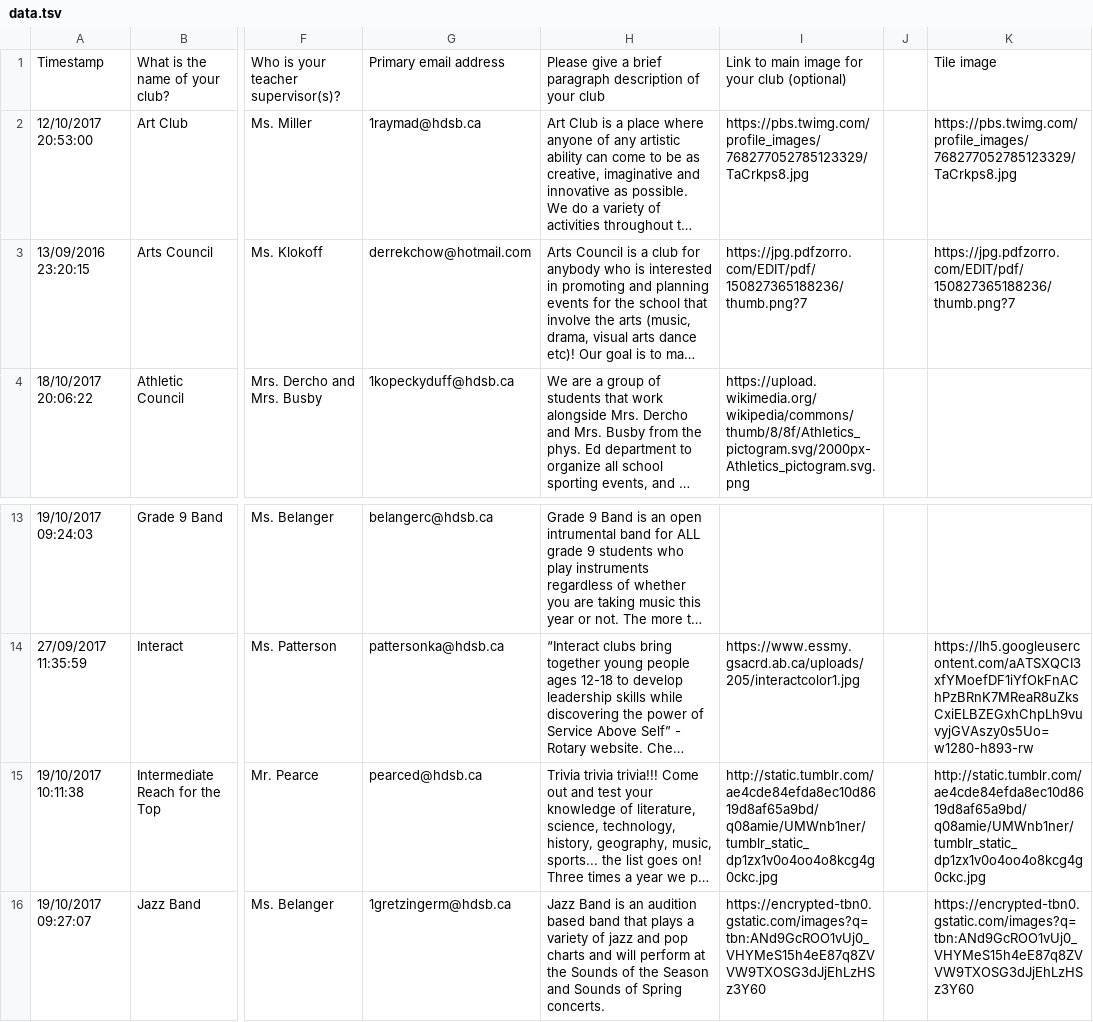
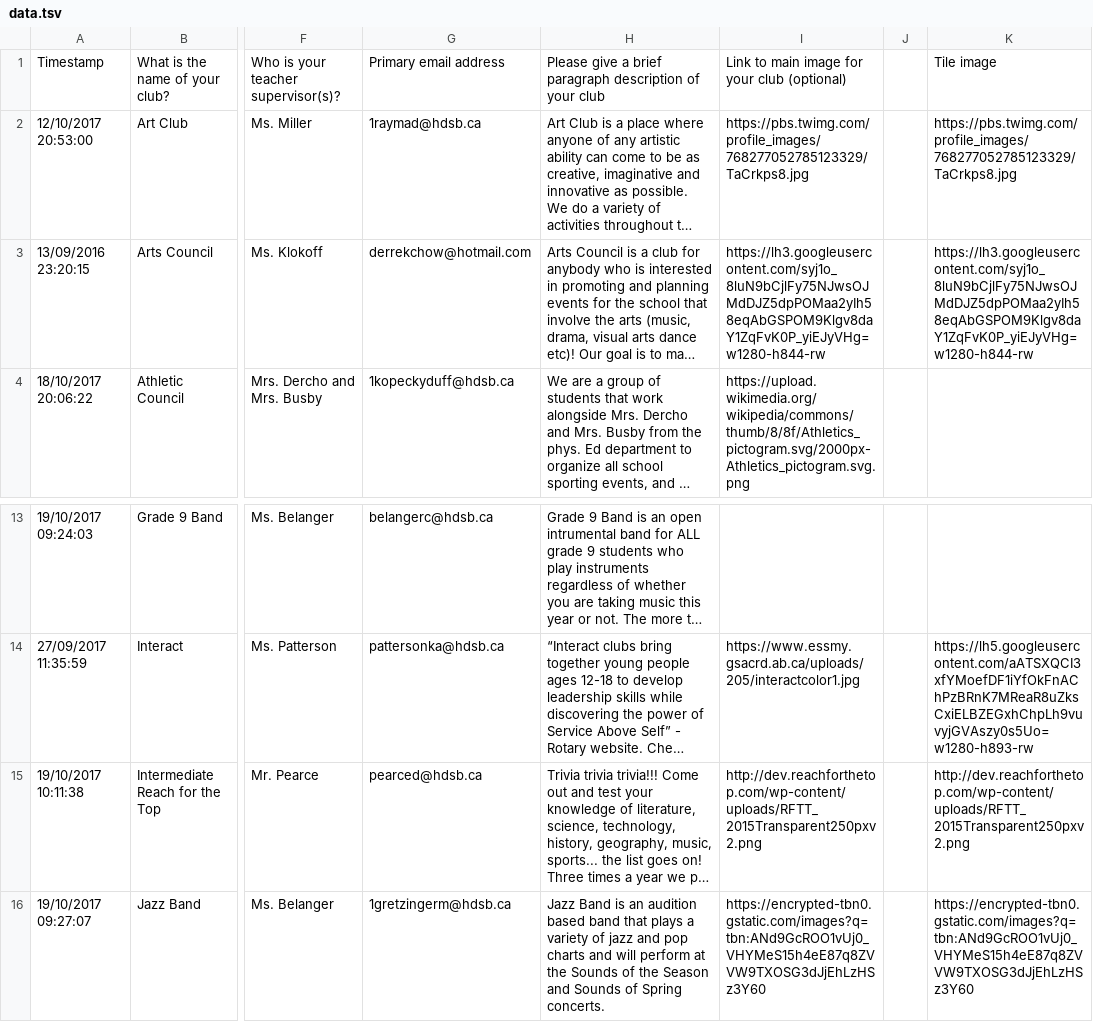
Before and after one commit to iroquoisridge/ridgeclubs, a TSV file: data.tsv, drawn as a sheet; only a part is shown, gaps mark what is left out; long unchanged cells end in …; the diff names each change by its address in the sheet, - before the commit and + after, or states it on an @@ line.

Commit message:
Changed Reach For the Top Image
Changed image from medlife to Reach

```diff
--- a/data.tsv
+++ b/data.tsv
-I3: https://jpg.pdfzorro.com/EDIT/pdf/150827365188236/thumb.png?7
+I3: https://lh3.googleusercontent.com/syj1o_8luN9bCjlFy75NJwsOJMdDJZ5dpPOMaa2yIh58eqAbGSPOM9Klgv8daY1ZqFvK0P_yiEJyVHg=w1280-h844-rw
-K3: https://jpg.pdfzorro.com/EDIT/pdf/150827365188236/thumb.png?7
+K3: https://lh3.googleusercontent.com/syj1o_8luN9bCjlFy75NJwsOJMdDJZ5dpPOMaa2yIh58eqAbGSPOM9Klgv8daY1ZqFvK0P_yiEJyVHg=w1280-h844-rw
-I15: http://static.tumblr.com/ae4cde84efda8ec10d8619d8af65a9bd/q08amie/UMWnb1ner/tumblr_static_dp1zx1v0o4oo4o8kcg4g0ckc.jpg
+I15: http://dev.reachforthetop.com/wp-content/uploads/RFTT_2015Transparent250pxv2.png
-K15: http://static.tumblr.com/ae4cde84efda8ec10d8619d8af65a9bd/q08amie/UMWnb1ner/tumblr_static_dp1zx1v0o4oo4o8kcg4g0ckc.jpg
+K15: http://dev.reachforthetop.com/wp-content/uploads/RFTT_2015Transparent250pxv2.png
```
